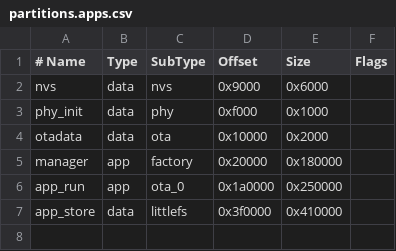
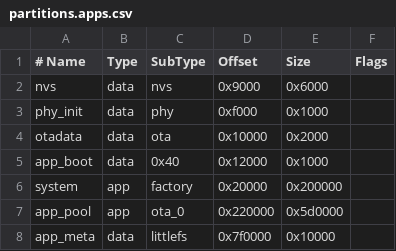
Before and after one commit to jinsihou19/passport-runner, a CSV file: main/runner/partitions.apps.csv, drawn as a sheet.

Commit message:
feat(runner): boot installed apps in place
Replace the fixed launch slot with an aligned app pool and a one-shot boot request. Compact the pool only when fragmentation blocks an install and persist progress in a 64 KiB LittleFS catalog.

Embed the Chinese title font in Runner and ship a catalog migration tool that preserves apps and settings from the 128 KiB layout.

```diff
--- a/main/runner/partitions.apps.csv
+++ b/main/runner/partitions.apps.csv
@@ -4,4 +4,5 @@ phy_init,   data, phy,     0xf000,   0x1000,
 otadata,    data, ota,     0x10000,  0x2000,
-manager,    app,  factory, 0x20000,  0x180000,
-app_run,    app,  ota_0,   0x1a0000, 0x250000,
-app_store,  data, littlefs, 0x3f0000, 0x410000,
+app_boot,   data, 0x40,    0x12000, 0x1000,
+system,     app,  factory, 0x20000,  0x200000,
+app_pool,   app,  ota_0,   0x220000, 0x5d0000,
+app_meta,   data, littlefs,0x7f0000, 0x10000,
```
Also changed, not shown: 26 other files.
